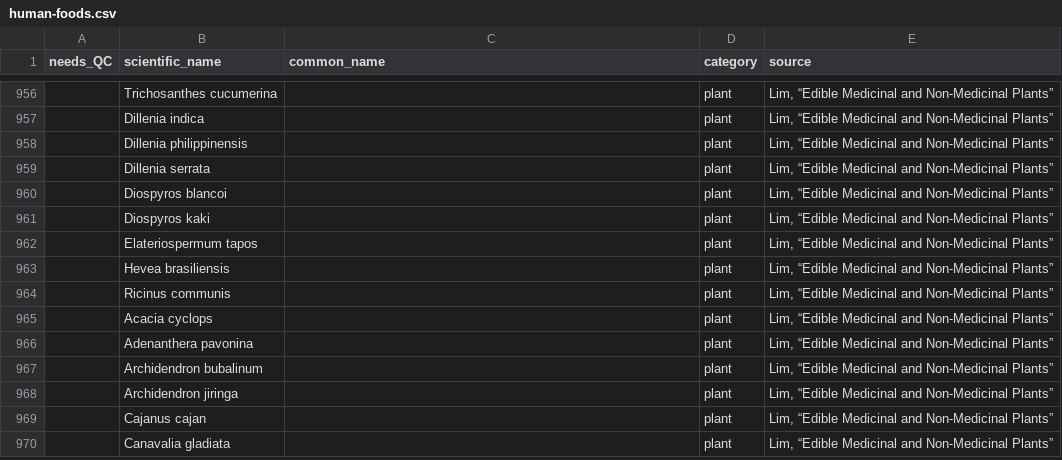
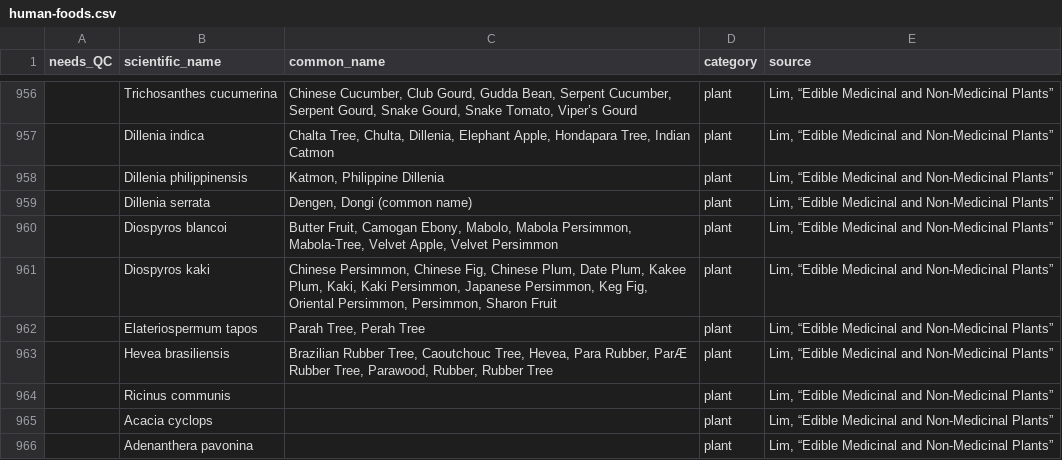
Before and after one commit to bpetrone/food-dbs, a CSV file: data/inputs/human-foods.csv, drawn as a sheet; only a part is shown, gaps mark what is left out; the shorter side is filled out with more unchanged rows; the diff covers the shown part only.

Commit message:
Added Lim common names

```diff
--- a/data/inputs/human-foods.csv
+++ b/data/inputs/human-foods.csv
@@ -956,9 +956,9 @@ needs_QC,scientific_name,common_name,category,source
-,Trichosanthes cucumerina,,plant,"Lim, “Edible Medicinal and Non-Medicinal Plants”"
-,Dillenia indica,,plant,"Lim, “Edible Medicinal and Non-Medicinal Plants”"
-,Dillenia philippinensis,,plant,"Lim, “Edible Medicinal and Non-Medicinal Plants”"
-,Dillenia serrata,,plant,"Lim, “Edible Medicinal and Non-Medicinal Plants”"
-,Diospyros blancoi,,plant,"Lim, “Edible Medicinal and Non-Medicinal Plants”"
-,Diospyros kaki,,plant,"Lim, “Edible Medicinal and Non-Medicinal Plants”"
-,Elateriospermum tapos,,plant,"Lim, “Edible Medicinal and Non-Medicinal Plants”"
-,Hevea brasiliensis,,plant,"Lim, “Edible Medicinal and Non-Medicinal Plants”"
+,Trichosanthes cucumerina,"Chinese Cucumber, Club Gourd, Gudda Bean, Serpent Cucumber, Serpent Gourd, Snake Gourd, Snake Tomato, Viper’s Gourd",plant,"Lim, “Edible Medicinal and Non-Medicinal Plants”"
+,Dillenia indica,"Chalta Tree, Chulta, Dillenia, Elephant Apple, Hondapara Tree, Indian Catmon",plant,"Lim, “Edible Medicinal and Non-Medicinal Plants”"
+,Dillenia philippinensis,"Katmon, Philippine Dillenia",plant,"Lim, “Edible Medicinal and Non-Medicinal Plants”"
+,Dillenia serrata,"Dengen, Dongi (common name)",plant,"Lim, “Edible Medicinal and Non-Medicinal Plants”"
+,Diospyros blancoi,"Butter Fruit, Camogan Ebony, Mabolo, Mabola Persimmon, Mabola-Tree, Velvet Apple, Velvet Persimmon",plant,"Lim, “Edible Medicinal and Non-Medicinal Plants”"
+,Diospyros kaki,"Chinese Persimmon, Chinese Fig, Chinese Plum, Date Plum, Kakee Plum, Kaki, Kaki Persimmon, Japanese Persimmon, Keg Fig, Oriental Persimmon, Persimmon, Sharon Fruit",plant,"Lim, “Edible Medicinal and Non-Medicinal Plants”"
+,Elateriospermum tapos,"Parah Tree, Perah Tree",plant,"Lim, “Edible Medicinal and Non-Medicinal Plants”"
+,Hevea brasiliensis,"Brazilian Rubber Tree, Caoutchouc Tree, Hevea, Para Rubber, ParÆ Rubber Tree, Parawood, Rubber, Rubber Tree",plant,"Lim, “Edible Medicinal and Non-Medicinal Plants”"
 ,Ricinus communis,,plant,"Lim, “Edible Medicinal and Non-Medicinal Plants”"
```
Also changed, not shown: 27 edited cells elsewhere in this file.
